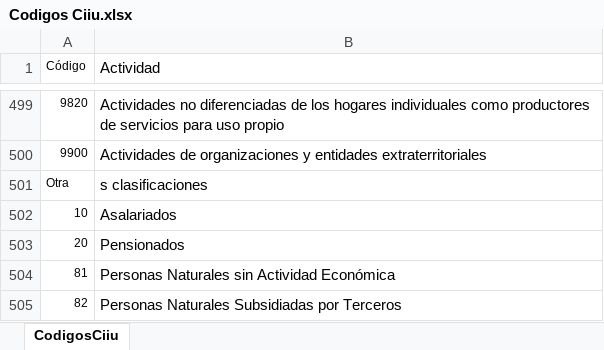
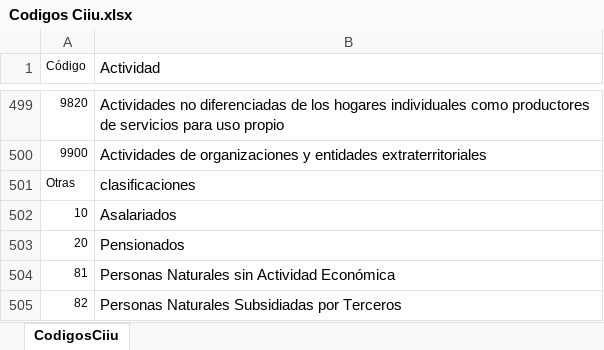
Before and after one commit to sandrapjh02/proyecto-final-analisis-datos, an Excel workbook: BD/Codigos Ciiu.xlsx, sheet CodigosCiiu, drawn as a sheet; only a part is shown, gaps mark what is left out; values as stored, in another font and other column widths than the file's, no borders; table styles not drawn; the diff names each change by its address in the sheet, - before the commit and + after, or states it on an @@ line.

Commit message:
Se adiciona archivo del Modelo, se actualiza BD y se adiciona archivo codigos Ciiu

```diff
--- a/BD/Codigos Ciiu.xlsx (sheet CodigosCiiu)
+++ b/BD/Codigos Ciiu.xlsx (sheet CodigosCiiu)
-A501 (Código): Otra
+A501 (Código): Otras
-B501 (Actividad): s clasificaciones
+B501 (Actividad): clasificaciones
```
Also changed, not shown: 2 other files.
